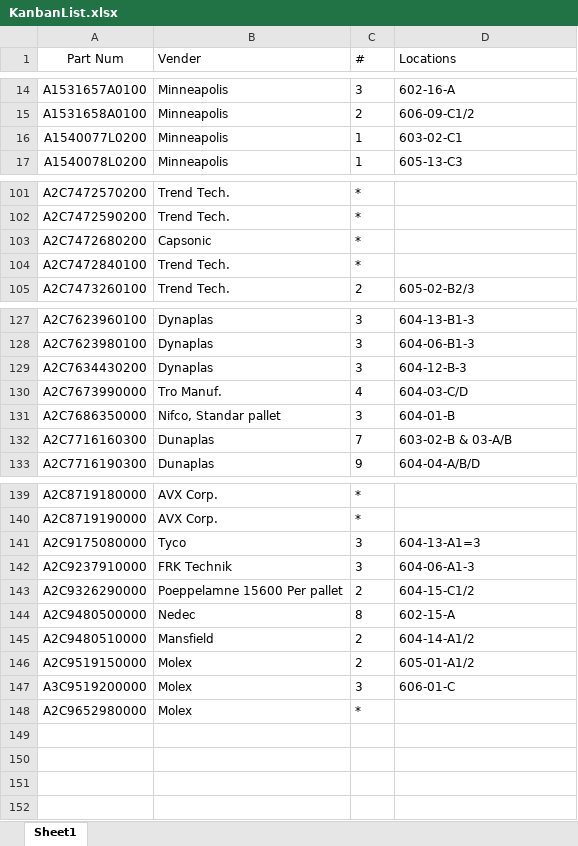
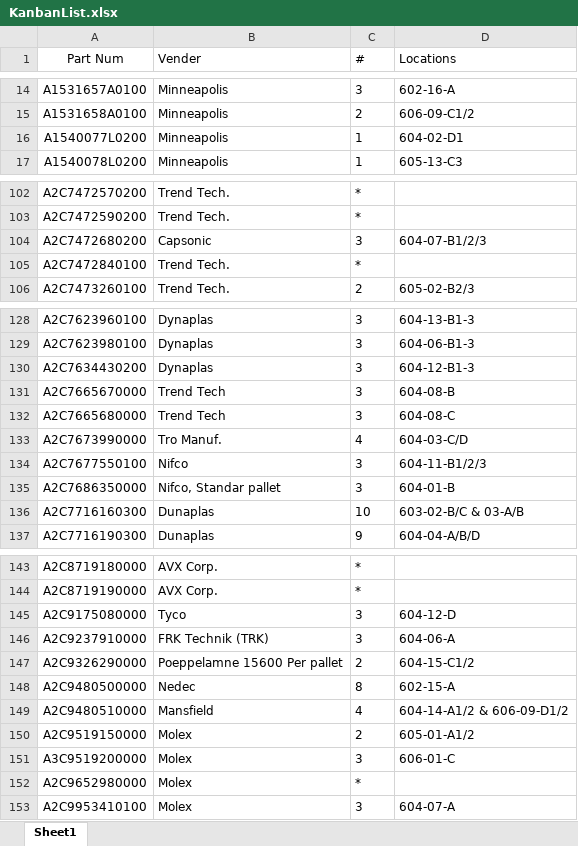
Before and after one commit to pancakes7169/Label-maker, an Excel workbook: Excel Data/KanbanList.xlsx, sheet Sheet1, drawn as a sheet; only a part is shown, gaps mark what is left out; values as stored, in another font and other column widths than the file's, no borders; conditional formats not drawn; addresses are those after the commit; the diff covers the shown part only; the diff names each change by its address in the sheet, - before the commit and + after, or states it on an @@ line.

```diff
--- a/Excel Data/KanbanList.xlsx (sheet Sheet1)
+++ b/Excel Data/KanbanList.xlsx (sheet Sheet1)
-D16 (Locations): 603-02-C1
+D16 (Locations): 604-02-D1
-C104 (#): *
+C104 (#): 3
-D104 (Locations): (empty)
+D104 (Locations): 604-07-B1/2/3
-D130 (Locations): 604-12-B-3
+D130 (Locations): 604-12-B1-3
+row 131: A2C7665670000 | Trend Tech | 3 | 604-08-B
+row 132: A2C7665680000 | Trend Tech | 3 | 604-08-C
+row 134: A2C7677550100 | Nifco | 3 | 604-11-B1/2/3
-C136 (#): 7
+C136 (#): 10
-D136 (Locations): 603-02-B & 03-A/B
+D136 (Locations): 603-02-B/C & 03-A/B
-D145 (Locations): 604-13-A1=3
+D145 (Locations): 604-12-D
-B146 (Vender): FRK Technik
+B146 (Vender): FRK Technik (TRK)
-D146 (Locations): 604-06-A1-3
+D146 (Locations): 604-06-A
-C149 (#): 2
+C149 (#): 4
-D149 (Locations): 604-14-A1/2
+D149 (Locations): 604-14-A1/2 & 606-09-D1/2
+row 153: A2C9953410100 | Molex | 3 | 604-07-A
```
Also changed, not shown: 5 added rows, 4 removed rows, 1 moved row and 16 edited cells elsewhere in this sheet.
